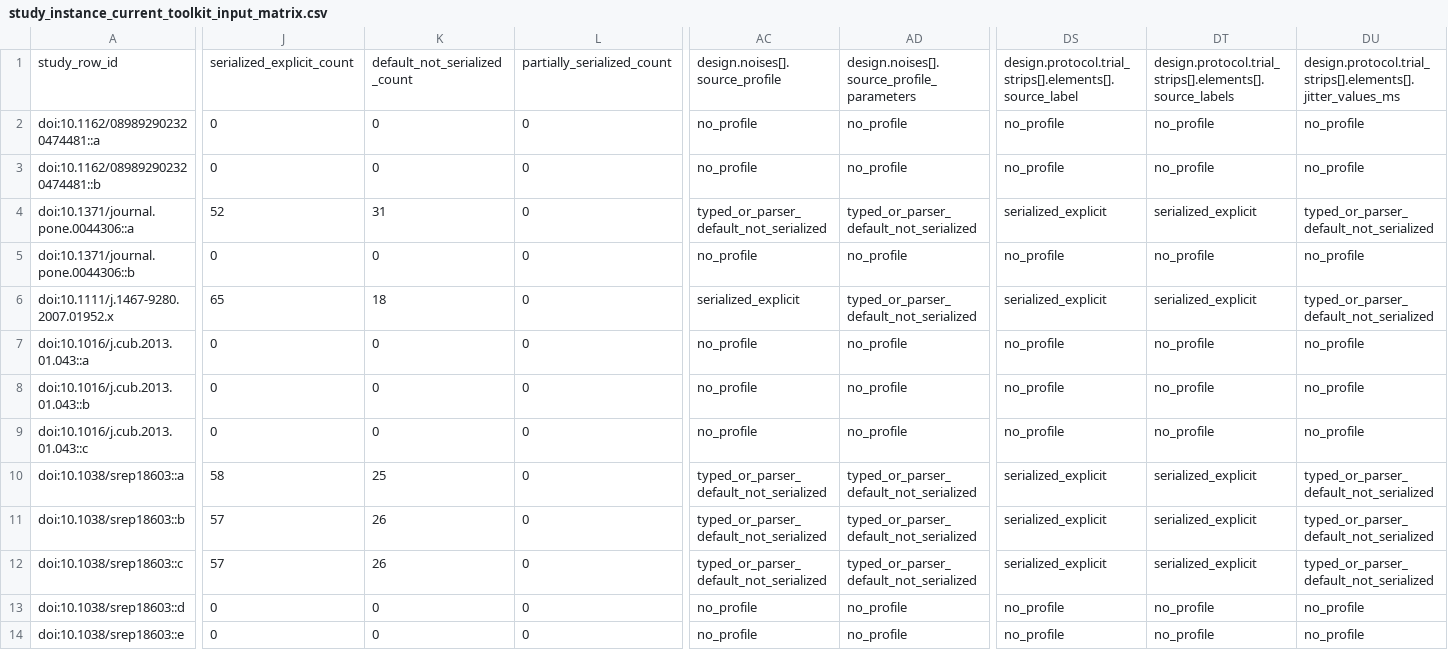
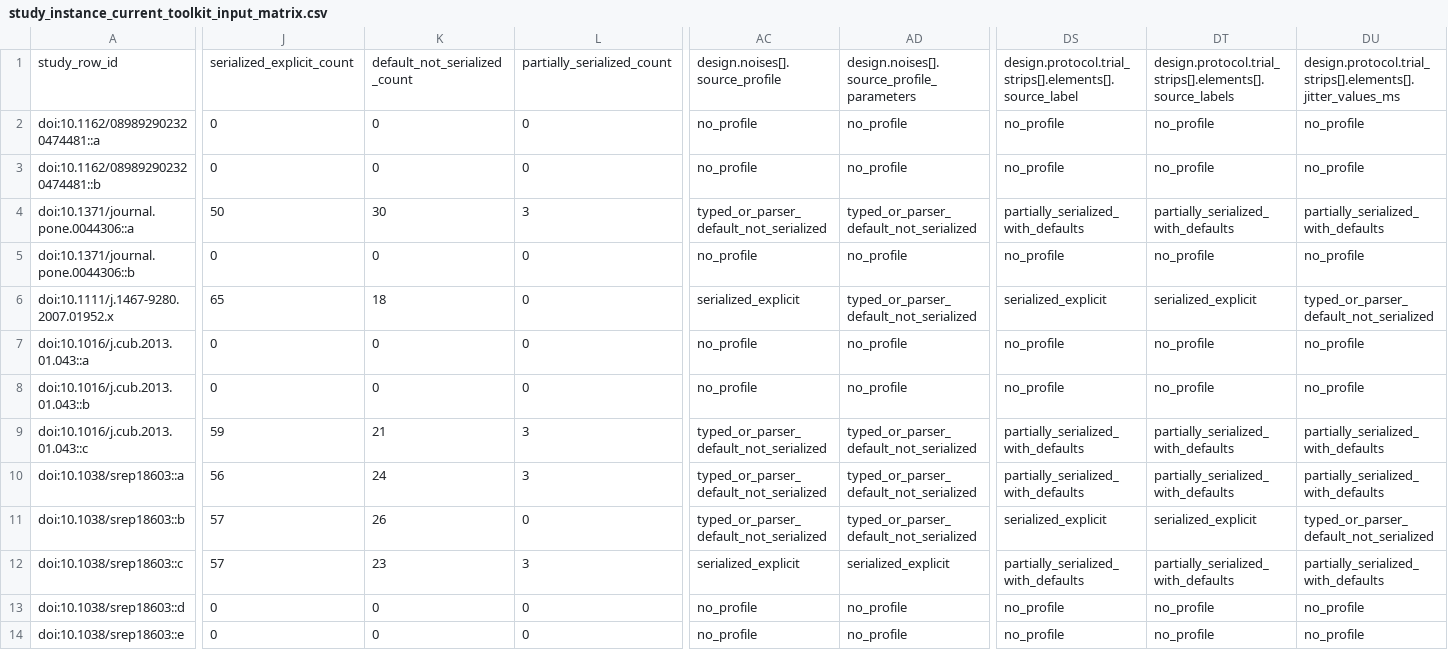
Before and after one commit to GeorgeFejer91/pps-kit, a CSV file: For-AI/research/literature/audiotactile-paper-metadata-audit/publication-parameter-matrix/study_instance_current_toolkit_input_matrix.csv, drawn as a sheet; only a part is shown, gaps mark what is left out; the diff covers the shown part only; the diff names each change by its address in the sheet, - before the commit and + after, or states it on an @@ line.

```diff
--- a/For-AI/research/literature/audiotactile-paper-metadata-audit/publication-parameter-matrix/study_instance_current_toolkit_input_matrix.csv
+++ b/For-AI/research/literature/audiotactile-paper-metadata-audit/publication-parameter-matrix/study_instance_current_toolkit_input_matrix.csv
-J4: 52
+J4: 50
-K4: 31
+K4: 30
-L4: 0
+L4: 3
-DS4: serialized_explicit
+DS4: partially_serialized_with_defaults
-DT4: serialized_explicit
+DT4: partially_serialized_with_defaults
-DU4: typed_or_parser_default_not_serialized
+DU4: partially_serialized_with_defaults
-J9: 0
+J9: 59
-K9: 0
+K9: 21
-L9:L10: 0
+L9:L10: 3
-AC9: no_profile
+AC9: typed_or_parser_default_not_serialized
-AD9: no_profile
+AD9: typed_or_parser_default_not_serialized
-DS9: no_profile
+DS9: partially_serialized_with_defaults
-DT9: no_profile
+DT9: partially_serialized_with_defaults
-DU9: no_profile
+DU9: partially_serialized_with_defaults
-J10: 58
+J10: 56
-K10: 25
+K10: 24
-DS10: serialized_explicit
+DS10: partially_serialized_with_defaults
-DT10: serialized_explicit
+DT10: partially_serialized_with_defaults
-DU10: typed_or_parser_default_not_serialized
+DU10: partially_serialized_with_defaults
-K12: 26
+K12: 23
-L12: 0
+L12: 3
-AC12: typed_or_parser_default_not_serialized
+AC12: serialized_explicit
-AD12: typed_or_parser_default_not_serialized
+AD12: serialized_explicit
-DS12: serialized_explicit
+DS12: partially_serialized_with_defaults
-DT12: serialized_explicit
+DT12: partially_serialized_with_defaults
-DU12: typed_or_parser_default_not_serialized
+DU12: partially_serialized_with_defaults
```
Also changed, not shown: 152 edited cells elsewhere in this file, For-AI/research/literature/audiotactile-paper-metadata-audit/publication-parameter-matrix/parsimonious_contract_review_queue.csv, For-AI/research/literature/audiotactile-paper-metadata-audit/publication-parameter-matrix/publication_current_toolkit_input_matrix.csv, 17 other files.
